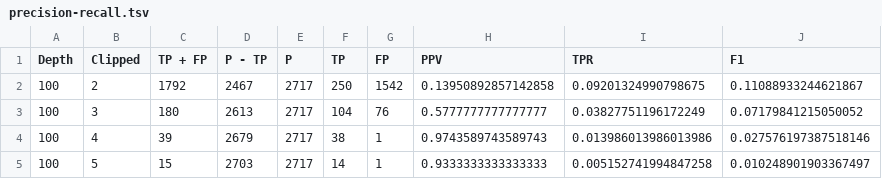
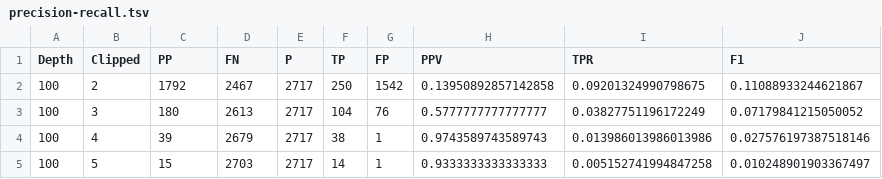
Before and after one commit to sjackman/tigmint-paper, a TSV file: tables/precision-recall.tsv, drawn as a sheet.

```diff
--- a/tables/precision-recall.tsv
+++ b/tables/precision-recall.tsv
@@ -1,2 +1,2 @@
-Depth	Clipped	TP + FP	P - TP	P	TP	FP	PPV	TPR	F1
+Depth	Clipped	PP	FN	P	TP	FP	PPV	TPR	F1
 100	2	1792	2467	2717	250	1542	0.13950892857142858	0.09201324990798675	0.11088933244621867
```
Also changed, not shown: 1 other file.
